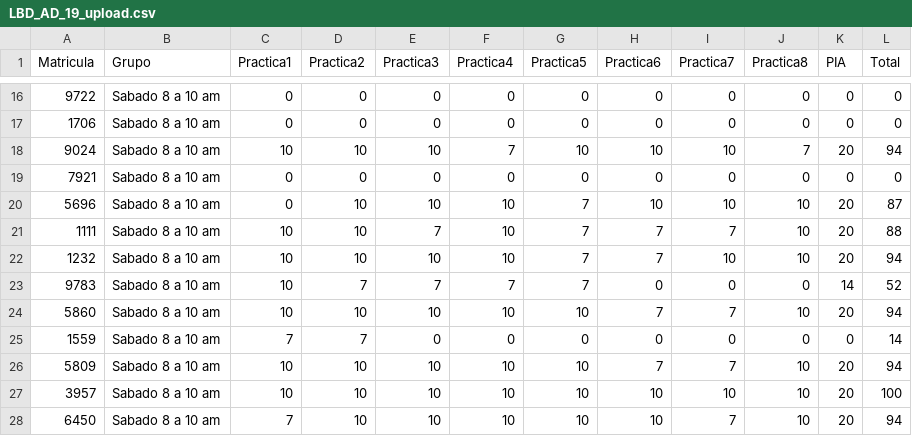
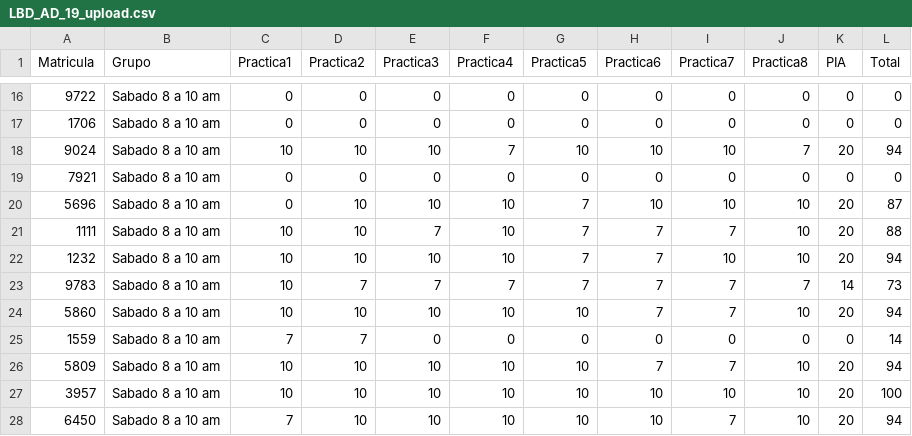
Before and after one commit to ppGodel/SchoolReview, a CSV file: Classes/LBD_AD_19_upload.csv, drawn as a sheet; only a part is shown, gaps mark what is left out.

```diff
--- a/Classes/LBD_AD_19_upload.csv
+++ b/Classes/LBD_AD_19_upload.csv
@@ -22,3 +22,3 @@ Matricula,Grupo,Practica1,Practica2,Practica3,Practica4,Practica5,Practica6,Prac
 1232,Sabado 8 a 10 am,10,10,10,10,7,7,10,10,20,94
-9783,Sabado 8 a 10 am,10,7,7,7,7,0,0,0,14,52
+9783,Sabado 8 a 10 am,10,7,7,7,7,7,7,7,14,73
 5860,Sabado 8 a 10 am,10,10,10,10,10,7,7,10,20,94
```
Also changed, not shown: 1 other file.
